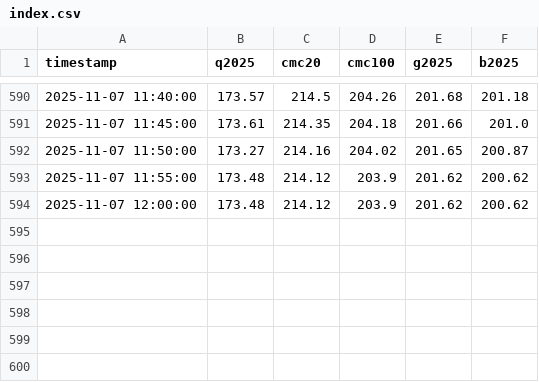
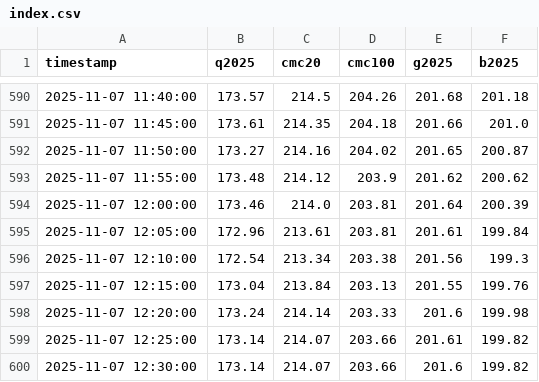
Before and after one commit to huangchaosuper/huangchaosuper.github.io, a CSV file: data/index.csv, drawn as a sheet; only a part is shown, gaps mark what is left out.

```diff
--- a/data/index.csv
+++ b/data/index.csv
@@ -593,2 +593,8 @@ timestamp,q2025,cmc20,cmc100,g2025,b2025
 2025-11-07 11:55:00,173.48,214.12,203.9,201.62,200.62
-2025-11-07 12:00:00,173.48,214.12,203.9,201.62,200.62
+2025-11-07 12:00:00,173.46,214.0,203.81,201.64,200.39
+2025-11-07 12:05:00,172.96,213.61,203.81,201.61,199.84
+2025-11-07 12:10:00,172.54,213.34,203.38,201.56,199.3
+2025-11-07 12:15:00,173.04,213.84,203.13,201.55,199.76
+2025-11-07 12:20:00,173.24,214.14,203.33,201.6,199.98
+2025-11-07 12:25:00,173.14,214.07,203.66,201.61,199.82
+2025-11-07 12:30:00,173.14,214.07,203.66,201.6,199.82
```
Also changed, not shown: data/market.csv.
